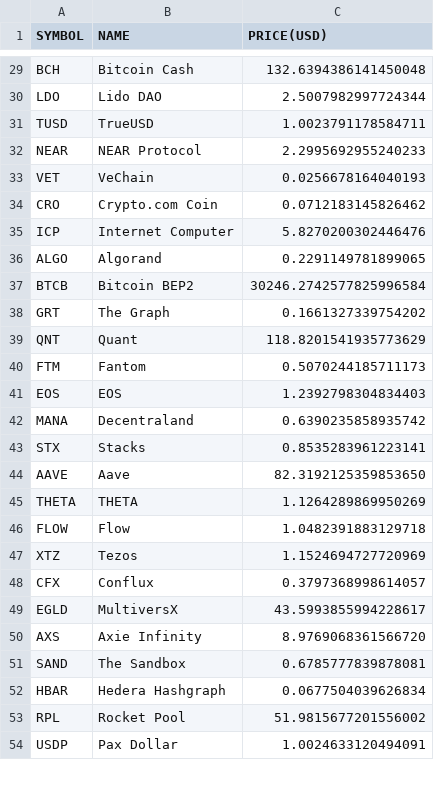
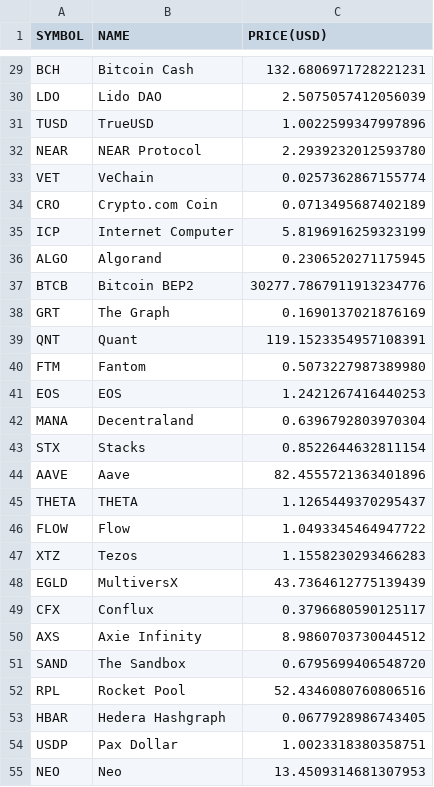
Before and after one commit to chrisliti/Crypto-Test, a CSV file: crypto.csv, drawn as a sheet; only a part is shown, gaps mark what is left out; removed rows and columns are numbered as before the commit, all else as after; the diff covers the shown part only; the diff names each change by its address in the sheet, - before the commit and + after, or states it on an @@ line.

```diff
--- a/crypto.csv
+++ b/crypto.csv
-C29 (PRICE(USD)): 132.6394386141450048
+C29 (PRICE(USD)): 132.6806971728221231
-C30 (PRICE(USD)): 2.5007982997724344
+C30 (PRICE(USD)): 2.5075057412056039
-C31 (PRICE(USD)): 1.0023791178584711
+C31 (PRICE(USD)): 1.0022599347997896
-C32 (PRICE(USD)): 2.2995692955240233
+C32 (PRICE(USD)): 2.2939232012593780
-C33 (PRICE(USD)): 0.0256678164040193
+C33 (PRICE(USD)): 0.0257362867155774
-C34 (PRICE(USD)): 0.0712183145826462
+C34 (PRICE(USD)): 0.0713495687402189
-C35 (PRICE(USD)): 5.8270200302446476
+C35 (PRICE(USD)): 5.8196916259323199
-C36 (PRICE(USD)): 0.2291149781899065
+C36 (PRICE(USD)): 0.2306520271175945
-C37 (PRICE(USD)): 30246.2742577825996584
+C37 (PRICE(USD)): 30277.7867911913234776
-C38 (PRICE(USD)): 0.1661327339754202
+C38 (PRICE(USD)): 0.1690137021876169
-C39 (PRICE(USD)): 118.8201541935773629
+C39 (PRICE(USD)): 119.1523354957108391
-C40 (PRICE(USD)): 0.5070244185711173
+C40 (PRICE(USD)): 0.5073227987389980
-C41 (PRICE(USD)): 1.2392798304834403
+C41 (PRICE(USD)): 1.2421267416440253
-C42 (PRICE(USD)): 0.6390235858935742
+C42 (PRICE(USD)): 0.6396792803970304
-C43 (PRICE(USD)): 0.8535283961223141
+C43 (PRICE(USD)): 0.8522644632811154
-C44 (PRICE(USD)): 82.3192125359853650
+C44 (PRICE(USD)): 82.4555721363401896
-C45 (PRICE(USD)): 1.1264289869950269
+C45 (PRICE(USD)): 1.1265449370295437
-C46 (PRICE(USD)): 1.0482391883129718
+C46 (PRICE(USD)): 1.0493345464947722
-C47 (PRICE(USD)): 1.1524694727720969
+C47 (PRICE(USD)): 1.1558230293466283
-row 48: CFX | Conflux | 0.3797368998614057
-C48 (PRICE(USD)): 43.5993855994228617
+C48 (PRICE(USD)): 43.7364612775139439
+row 49: CFX | Conflux | 0.3796680590125117
-C50 (PRICE(USD)): 8.9769068361566720
+C50 (PRICE(USD)): 8.9860703730044512
-C51 (PRICE(USD)): 0.6785777839878081
+C51 (PRICE(USD)): 0.6795699406548720
-row 52: HBAR | Hedera Hashgraph | 0.0677504039626834
-C52 (PRICE(USD)): 51.9815677201556002
+C52 (PRICE(USD)): 52.4346080760806516
+row 53: HBAR | Hedera Hashgraph | 0.0677928986743405
-C54 (PRICE(USD)): 1.0024633120494091
+C54 (PRICE(USD)): 1.0023318380358751
+row 55: NEO | Neo | 13.4509314681307953
```
Also changed, not shown: 6 added rows, 7 removed rows and 67 edited cells elsewhere in this file, crypto dated.csv.
